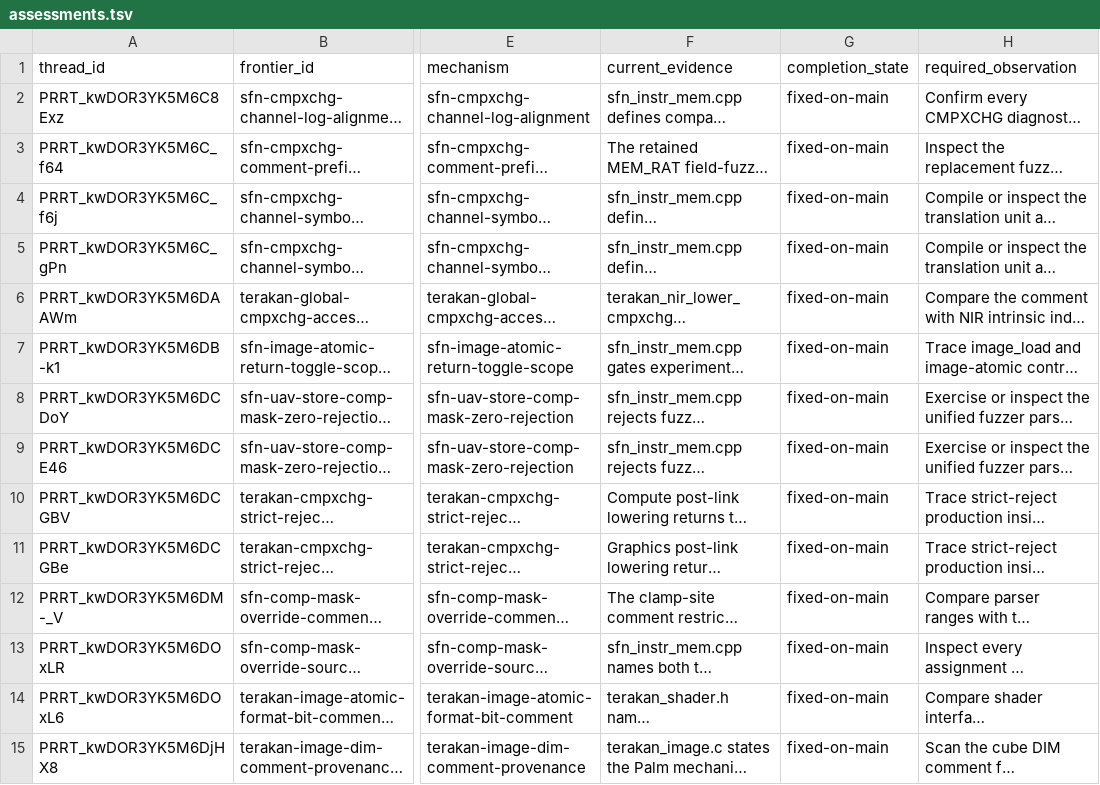
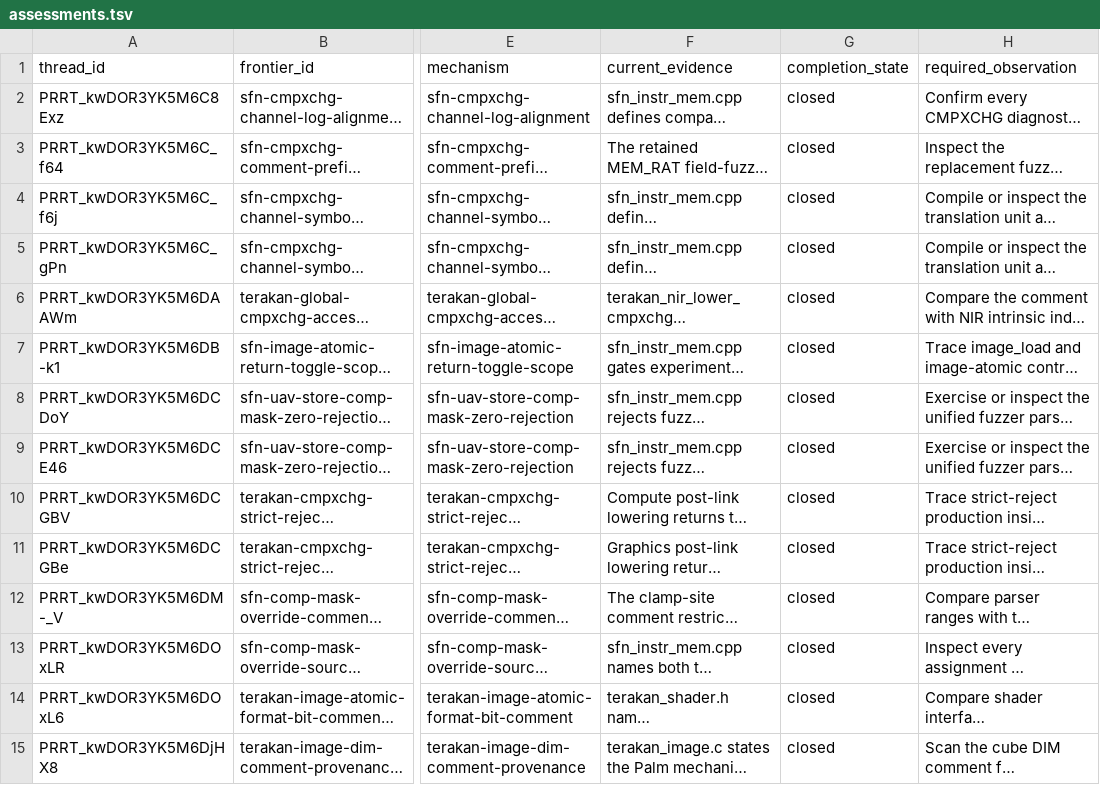
Before and after one commit to Oichkatzelesfrettschen/mesa-26-gororoba, a TSV file: build-infra/docs/review-thread-classifications/merged-pr93-pr161/assessments.tsv, drawn as a sheet; only a part is shown, gaps mark what is left out; long unchanged cells end in …; the diff covers the shown part only; the diff names each change by its address in the sheet, - before the commit and + after, or states it on an @@ line.

```diff
--- a/build-infra/docs/review-thread-classifications/merged-pr93-pr161/assessments.tsv
+++ b/build-infra/docs/review-thread-classifications/merged-pr93-pr161/assessments.tsv
-G2:G15 (completion_state): fixed-on-main
+G2:G15 (completion_state): closed
```
Also changed, not shown: 36 edited cells elsewhere in this file, build-infra/docs/merged-review-thread-action-frontier.tsv, build-infra/docs/merged-review-thread-batch-registry.tsv, 7 other files.
